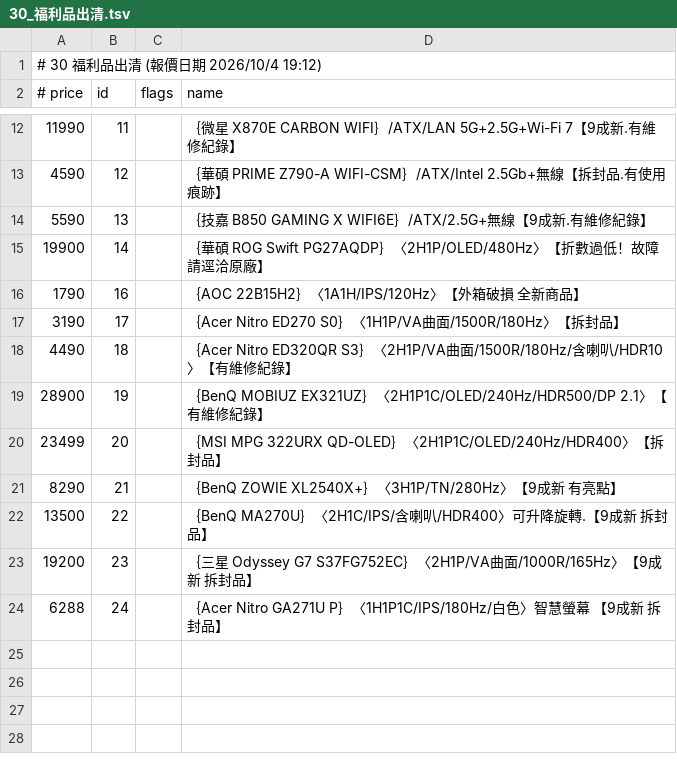
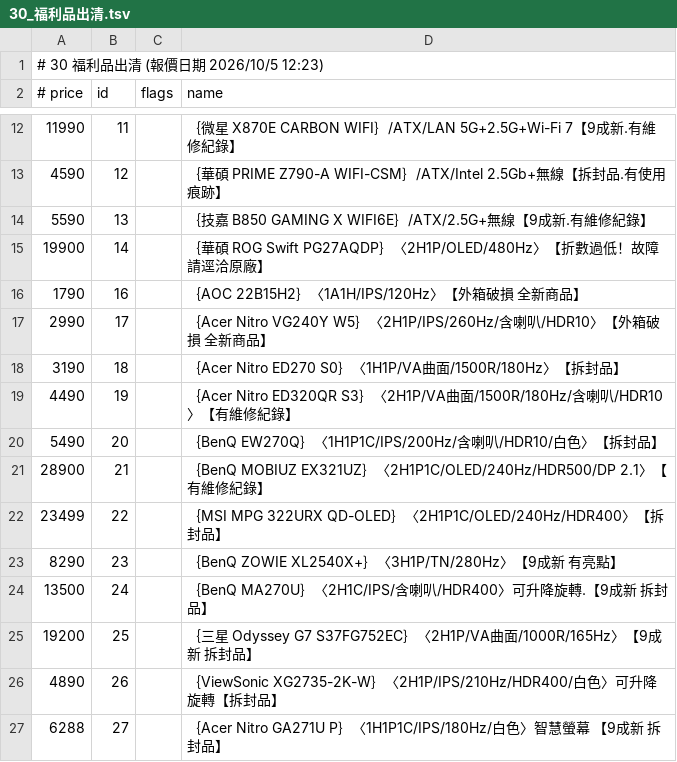
Before and after one commit to jakeuj/architect-pc-builder, a TSV file: data/by_category/30_福利品出清.tsv, drawn as a sheet; only a part is shown, gaps mark what is left out.

```diff
--- a/data/by_category/30_福利品出清.tsv
+++ b/data/by_category/30_福利品出清.tsv
@@ -1,2 +1,2 @@
-# 30 福利品出清  (報價日期 2026/10/4 19:12)
+# 30 福利品出清  (報價日期 2026/10/5 12:23)
 # price	id	flags	name
@@ -16,9 +16,12 @@
 1790	16		｛AOC 22B15H2｝〈1A1H/IPS/120Hz〉【外箱破損 全新商品】
-3190	17		｛Acer Nitro ED270 S0｝〈1H1P/VA曲面/1500R/180Hz〉【拆封品】
-4490	18		｛Acer Nitro ED320QR S3｝〈2H1P/VA曲面/1500R/180Hz/含喇叭/HDR10〉【有維修紀錄】
-28900	19		｛BenQ MOBIUZ EX321UZ｝〈2H1P1C/OLED/240Hz/HDR500/DP 2.1〉【有維修紀錄】
-23499	20		｛MSI MPG 322URX QD-OLED｝〈2H1P1C/OLED/240Hz/HDR400〉【拆封品】
-8290	21		｛BenQ ZOWIE XL2540X+｝〈3H1P/TN/280Hz〉【9成新 有亮點】
-13500	22		｛BenQ MA270U｝〈2H1C/IPS/含喇叭/HDR400〉可升降旋轉.【9成新 拆封品】
-19200	23		｛三星 Odyssey G7 S37FG752EC｝〈2H1P/VA曲面/1000R/165Hz〉【9成新 拆封品】
-6288	24		｛Acer Nitro GA271U P｝〈1H1P1C/IPS/180Hz/白色〉智慧螢幕 【9成新 拆封品】
+2990	17		｛Acer Nitro VG240Y W5｝〈2H1P/IPS/260Hz/含喇叭/HDR10〉【外箱破損 全新商品】
+3190	18		｛Acer Nitro ED270 S0｝〈1H1P/VA曲面/1500R/180Hz〉【拆封品】
+4490	19		｛Acer Nitro ED320QR S3｝〈2H1P/VA曲面/1500R/180Hz/含喇叭/HDR10〉【有維修紀錄】
+5490	20		｛BenQ EW270Q｝〈1H1P1C/IPS/200Hz/含喇叭/HDR10/白色〉【拆封品】
+28900	21		｛BenQ MOBIUZ EX321UZ｝〈2H1P1C/OLED/240Hz/HDR500/DP 2.1〉【有維修紀錄】
+23499	22		｛MSI MPG 322URX QD-OLED｝〈2H1P1C/OLED/240Hz/HDR400〉【拆封品】
+8290	23		｛BenQ ZOWIE XL2540X+｝〈3H1P/TN/280Hz〉【9成新 有亮點】
+13500	24		｛BenQ MA270U｝〈2H1C/IPS/含喇叭/HDR400〉可升降旋轉.【9成新 拆封品】
+19200	25		｛三星 Odyssey G7 S37FG752EC｝〈2H1P/VA曲面/1000R/165Hz〉【9成新 拆封品】
+4890	26		｛ViewSonic XG2735-2K-W｝〈2H1P/IPS/210Hz/HDR400/白色〉可升降旋轉【拆封品】
+6288	27		｛Acer Nitro GA271U P｝〈1H1P1C/IPS/180Hz/白色〉智慧螢幕 【9成新 拆封品】
```
Also changed, not shown: data/by_category/01_品牌小主機_AIO_VR虛擬.tsv, data/by_category/05_主機板_MB.tsv, 41 other files.
